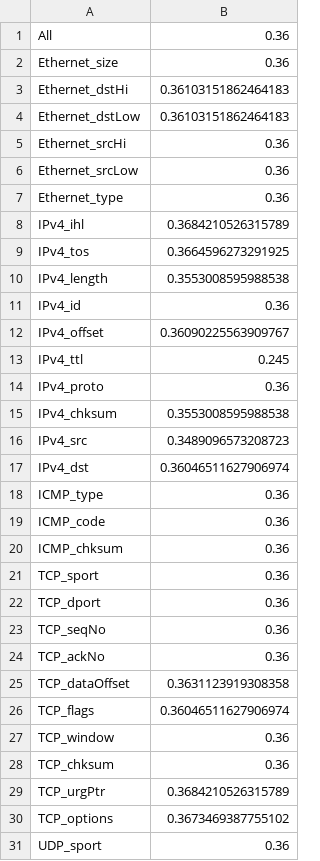
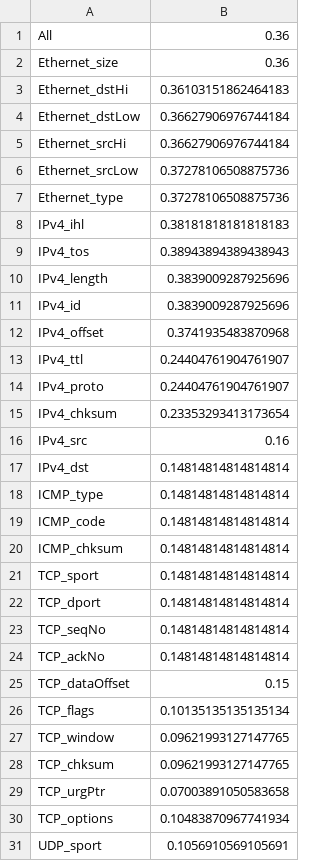
Before and after one commit to lukehsiao/ml-ids, a CSV file: data/phad_ablation.csv, drawn as a sheet; only a part is shown; the diff covers the shown part only.

Commit message:
Incremental ablation results

```diff
--- a/data/phad_ablation.csv
+++ b/data/phad_ablation.csv
@@ -3,29 +3,29 @@ Ethernet_size,0.36
 Ethernet_dstHi,0.36103151862464183
-Ethernet_dstLow,0.36103151862464183
-Ethernet_srcHi,0.36
-Ethernet_srcLow,0.36
-Ethernet_type,0.36
-IPv4_ihl,0.3684210526315789
-IPv4_tos,0.3664596273291925
-IPv4_length,0.3553008595988538
-IPv4_id,0.36
-IPv4_offset,0.36090225563909767
-IPv4_ttl,0.245
-IPv4_proto,0.36
-IPv4_chksum,0.3553008595988538
-IPv4_src,0.3489096573208723
-IPv4_dst,0.36046511627906974
-ICMP_type,0.36
-ICMP_code,0.36
-ICMP_chksum,0.36
-TCP_sport,0.36
-TCP_dport,0.36
-TCP_seqNo,0.36
-TCP_ackNo,0.36
-TCP_dataOffset,0.3631123919308358
-TCP_flags,0.36046511627906974
-TCP_window,0.36
-TCP_chksum,0.36
-TCP_urgPtr,0.3684210526315789
-TCP_options,0.3673469387755102
-UDP_sport,0.36
+Ethernet_dstLow,0.36627906976744184
+Ethernet_srcHi,0.36627906976744184
+Ethernet_srcLow,0.37278106508875736
+Ethernet_type,0.37278106508875736
+IPv4_ihl,0.38181818181818183
+IPv4_tos,0.38943894389438943
+IPv4_length,0.3839009287925696
+IPv4_id,0.3839009287925696
+IPv4_offset,0.3741935483870968
+IPv4_ttl,0.24404761904761907
+IPv4_proto,0.24404761904761907
+IPv4_chksum,0.23353293413173654
+IPv4_src,0.16
+IPv4_dst,0.14814814814814814
+ICMP_type,0.14814814814814814
+ICMP_code,0.14814814814814814
+ICMP_chksum,0.14814814814814814
+TCP_sport,0.14814814814814814
+TCP_dport,0.14814814814814814
+TCP_seqNo,0.14814814814814814
+TCP_ackNo,0.14814814814814814
+TCP_dataOffset,0.15
+TCP_flags,0.10135135135135134
+TCP_window,0.09621993127147765
+TCP_chksum,0.09621993127147765
+TCP_urgPtr,0.07003891050583658
+TCP_options,0.10483870967741934
+UDP_sport,0.1056910569105691
```
Also changed, not shown: 3 edited cells elsewhere in this file, 1 other file.
